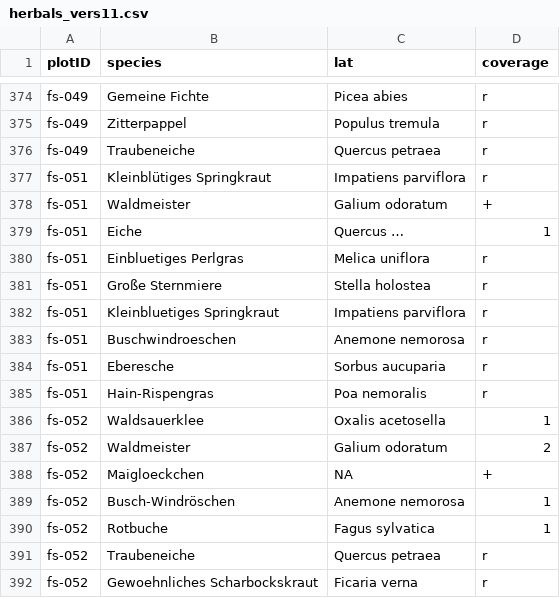
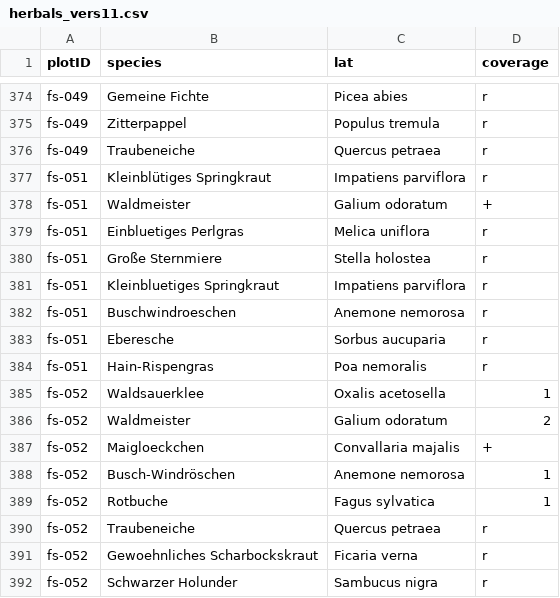
Before and after one commit to BeNrn/Biogeography_Dataprocessing, a CSV file: processed/herbals_vers11.csv, drawn as a sheet; only a part is shown, gaps mark what is left out; the shorter side is filled out with more unchanged rows; the diff covers the shown part only.

```diff
--- a/processed/herbals_vers11.csv
+++ b/processed/herbals_vers11.csv
@@ -378,3 +378,2 @@
 "fs-051","Waldmeister","Galium odoratum","+"
-"fs-051","Eiche","Quercus …","1"
 "fs-051","Einbluetiges Perlgras","Melica uniflora","r"
@@ -387,3 +386,3 @@
 "fs-052","Waldmeister","Galium odoratum","2"
-"fs-052","Maigloeckchen",NA,"+"
+"fs-052","Maigloeckchen","Convallaria majalis","+"
 "fs-052","Busch-Windröschen","Anemone nemorosa","1"
```
Also changed, not shown: 8 removed rows elsewhere in this file, org/Vers11_herbals.csv, 1 other file.
